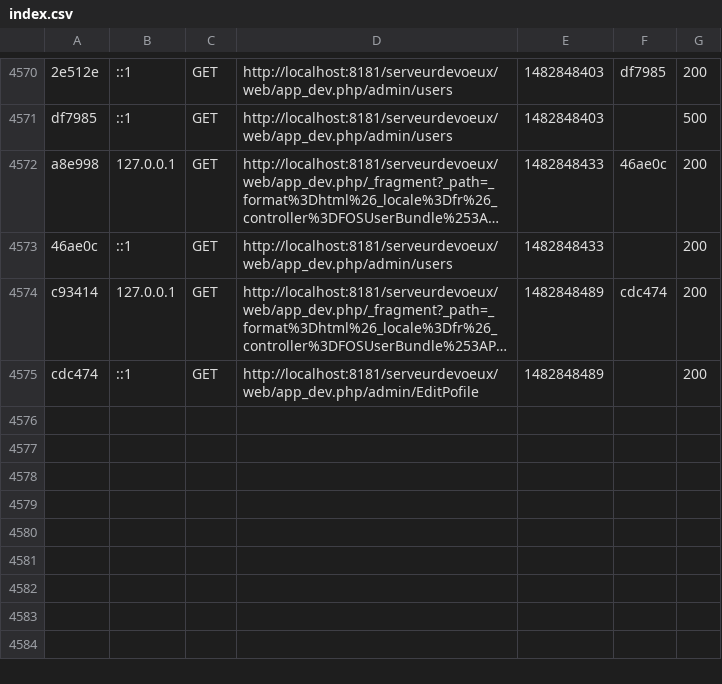
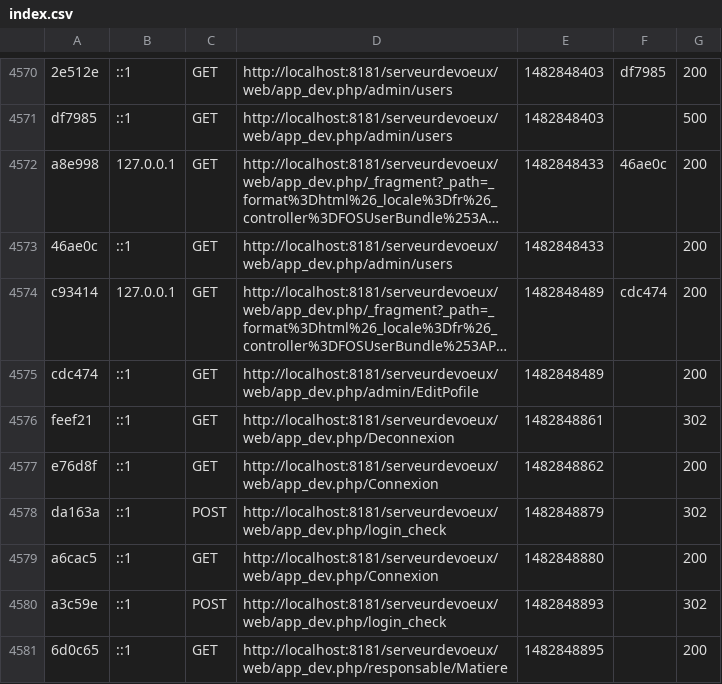
Before and after one commit to youcefboukersi/serveurDeVoeux, a CSV file: app/cache/dev/profiler/index.csv, drawn as a sheet; only a part is shown, gaps mark what is left out; long unchanged cells end in …; the diff names each change by its address in the sheet, - before the commit and + after, or states it on an @@ line.

```diff
--- a/app/cache/dev/profiler/index.csv
+++ b/app/cache/dev/profiler/index.csv
+row 4576: feef21 | ::1 | GET | http://localhost:8181/serveurdevoeux/web/app_dev.php/Deconnexion | 1482848861 |  | 302
+row 4577: e76d8f | ::1 | GET | http://localhost:8181/serveurdevoeux/web/app_dev.php/Connexion | 1482848862 |  | 200
+row 4578: da163a | ::1 | POST | http://localhost:8181/serveurdevoeux/web/app_dev.php/login_check | 1482848879 |  | 302
+row 4579: a6cac5 | ::1 | GET | http://localhost:8181/serveurdevoeux/web/app_dev.php/Connexion | 1482848880 |  | 200
+row 4580: a3c59e | ::1 | POST | http://localhost:8181/serveurdevoeux/web/app_dev.php/login_check | 1482848893 |  | 302
+row 4581: 6d0c65 | ::1 | GET | http://localhost:8181/serveurdevoeux/web/app_dev.php/responsable/Matiere | 1482848895 |  | 200
```
Also changed, not shown: 2 other files.
